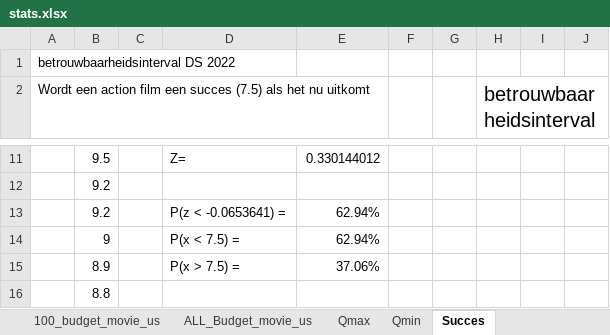
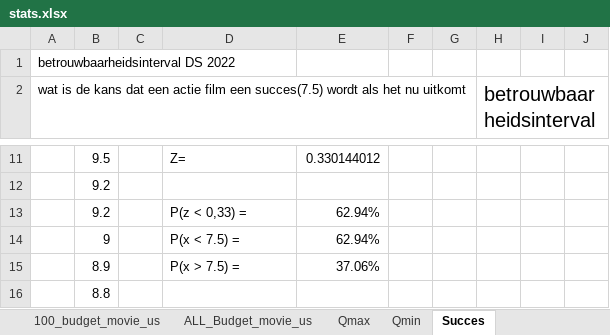
Before and after one commit to Jelle5/webpaginaPeriode3, an Excel workbook: stats.xlsx, sheet Succes, drawn as a sheet; only a part is shown, gaps mark what is left out; values as stored, in another font and other column widths than the file's, no borders; charts and pictures not drawn; the diff names each change by its address in the sheet, - before the commit and + after, or states it on an @@ line.

```diff
--- a/stats.xlsx (sheet Succes)
+++ b/stats.xlsx (sheet Succes)
-A2: Wordt een action film een succes (7.5) als het…
+A2: wat is de kans dat een actie film een succes(7.5) wordt als het…
-D13: P(z < -0.0653641) =
+D13: P(z < 0,33) =
```
Also changed, not shown: 3 other files.
